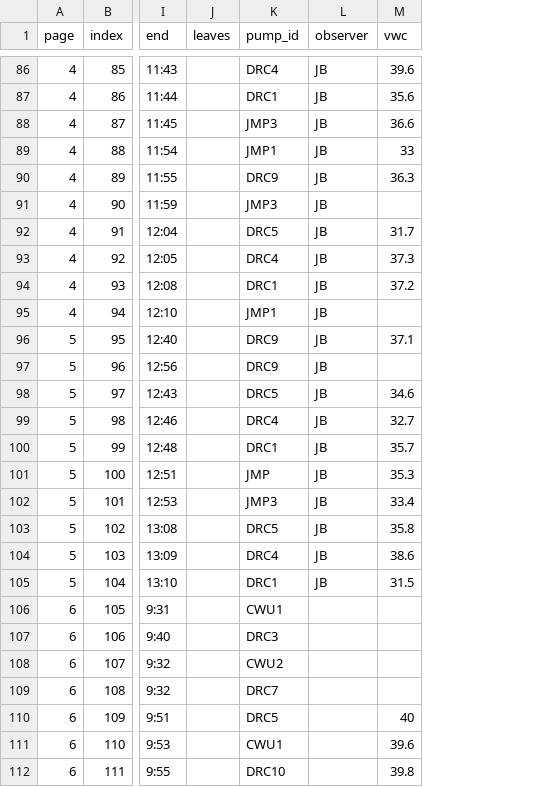
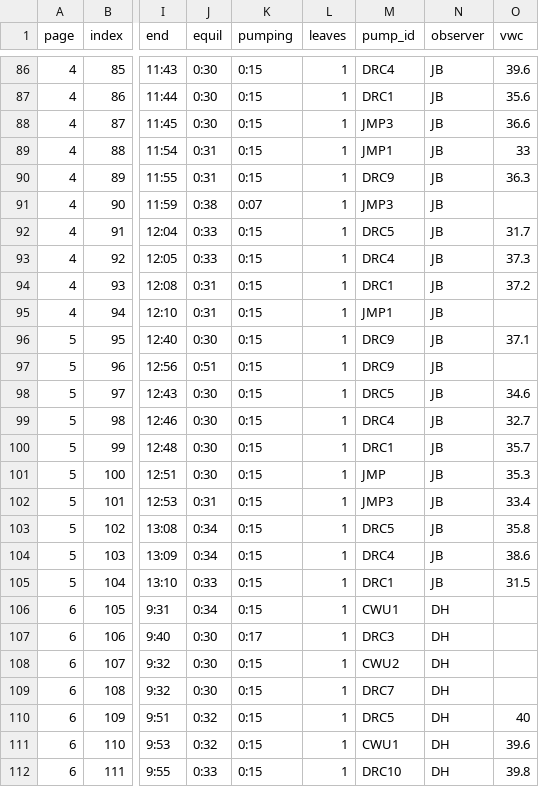
Before and after one commit to jmpowers/ipomopsis-nitrogen, a CSV file: data/EXP 2 (microbes) Leaf Volatile Sampling - metadata.csv, drawn as a sheet; only a part is shown, gaps mark what is left out; addresses are those after the commit; the diff covers the shown part only; the diff names each change by its address in the sheet, - before the commit and + after, or states it on an @@ line.

```diff
--- a/data/EXP 2 (microbes) Leaf Volatile Sampling - metadata.csv
+++ b/data/EXP 2 (microbes) Leaf Volatile Sampling - metadata.csv
+column J (equil), rows 86-112: 0:30 | 0:30 | 0:30 | 0:31 | 0:31 | 0:38 | 0:33 | 0:33 | 0:31 | 0:31 | 0:30 | 0:51 | 0:30 | 0:30 | 0:30 | 0:30 | 0:31 | 0:34 | 0:34 | 0:33 | 0:34 | 0:30 | 0:30 | 0:30 | 0:32 | 0:32 | 0:33
+column K (pumping), rows 86-112: 0:15 | 0:15 | 0:15 | 0:15 | 0:15 | 0:07 | 0:15 | 0:15 | 0:15 | 0:15 | 0:15 | 0:15 | 0:15 | 0:15 | 0:15 | 0:15 | 0:15 | 0:15 | 0:15 | 0:15 | 0:15 | 0:17 | 0:15 | 0:15 | 0:15 | 0:15 | 0:15
-L86:L112 (leaves): (empty)
+L86:L112 (leaves): 1
-N106:N112 (observer): (empty)
+N106:N112 (observer): DH
```
Also changed, not shown: 133 edited cells elsewhere in this file, 9 other files.
